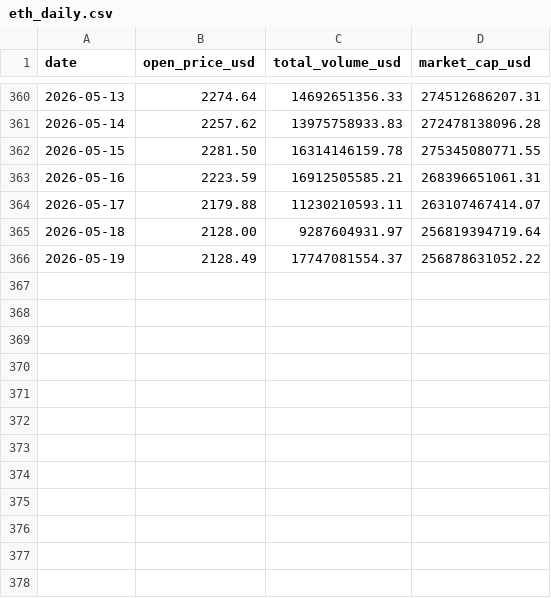
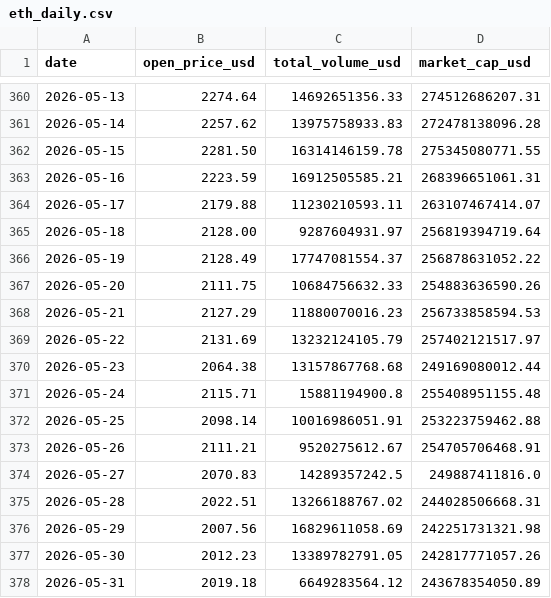
Before and after one commit to jaegunjung/finance, a CSV file: crypto/data/eth_daily.csv, drawn as a sheet; only a part is shown, gaps mark what is left out; the diff names each change by its address in the sheet, - before the commit and + after, or states it on an @@ line.

Commit message:
Updated failed eth and pepe updating scripts and their csv data files

```diff
--- a/crypto/data/eth_daily.csv
+++ b/crypto/data/eth_daily.csv
+row 367: 2026-05-20 | 2111.75 | 10684756632.33 | 254883636590.26
+row 368: 2026-05-21 | 2127.29 | 11880070016.23 | 256733858594.53
+row 369: 2026-05-22 | 2131.69 | 13232124105.79 | 257402121517.97
+row 370: 2026-05-23 | 2064.38 | 13157867768.68 | 249169080012.44
+row 371: 2026-05-24 | 2115.71 | 15881194900.8 | 255408951155.48
+row 372: 2026-05-25 | 2098.14 | 10016986051.91 | 253223759462.88
+row 373: 2026-05-26 | 2111.21 | 9520275612.67 | 254705706468.91
+row 374: 2026-05-27 | 2070.83 | 14289357242.5 | 249887411816.0
+row 375: 2026-05-28 | 2022.51 | 13266188767.02 | 244028506668.31
+row 376: 2026-05-29 | 2007.56 | 16829611058.69 | 242251731321.98
+row 377: 2026-05-30 | 2012.23 | 13389782791.05 | 242817771057.26
+row 378: 2026-05-31 | 2019.18 | 6649283564.12 | 243678354050.89
```
Also changed, not shown: crypto/data/pepe_daily.csv, 2 other files.
